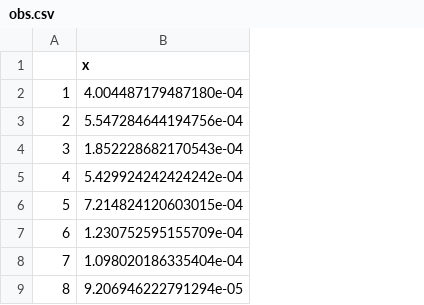
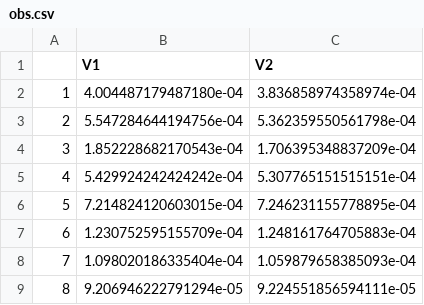
Before and after one commit to aldoclemente/nonlinear-strpde, a CSV file: simulations/data/application/obs.csv, drawn as a sheet; only a part is shown; the diff covers the shown part only; the diff names each change by its address in the sheet, - before the commit and + after, or states it on an @@ line.

```diff
--- a/simulations/data/application/obs.csv
+++ b/simulations/data/application/obs.csv
+column C (V2), rows 2-9: 3.836858974358974e-04 | 5.362359550561798e-04 | 1.706395348837209e-04 | 5.307765151515151e-04 | 7.246231155778895e-04 | 1.248161764705883e-04 | 1.059879658385093e-04 | 9.224551856594111e-05
-B1: x
+B1: V1
```
Also changed, not shown: 68 removed rows elsewhere in this file, 13 other files.
